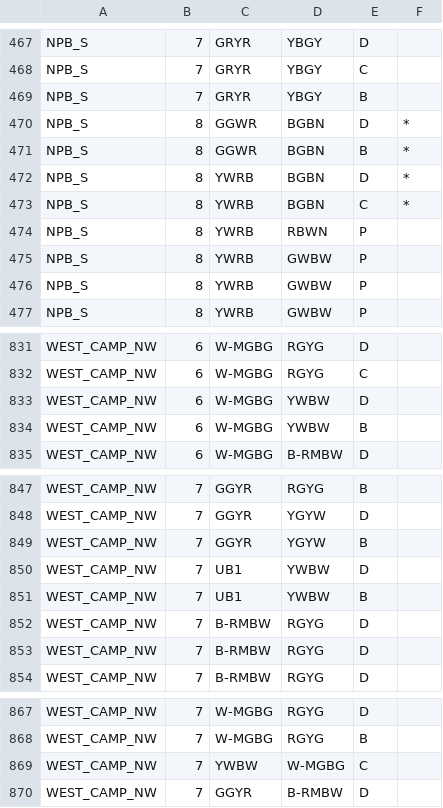
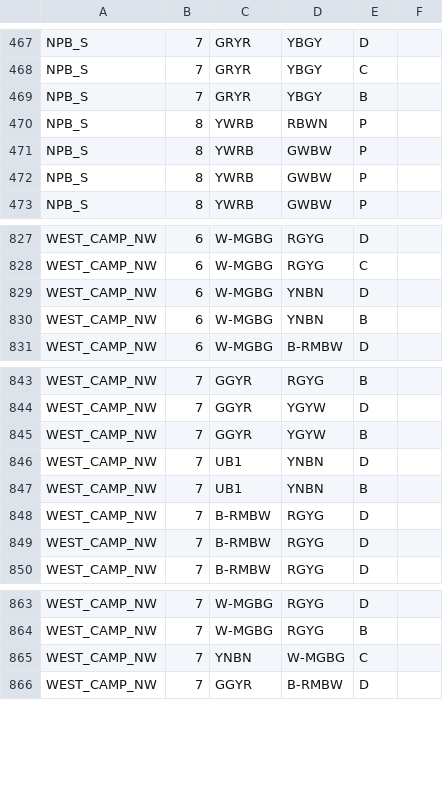
Before and after one commit to QuinlanMann/Pukeko_Dom_Observations, a CSV file: Dom_Obs_Master.csv, drawn as a sheet; only a part is shown, gaps mark what is left out; removed rows and columns are numbered as before the commit, all else as after; the diff names each change by its address in the sheet, - before the commit and + after, or states it on an @@ line.

Commit message:
CORRECTED YWBW -> YNBN REMOVED BGBN FROM NPB S

```diff
--- a/Dom_Obs_Master.csv
+++ b/Dom_Obs_Master.csv
-row 470: NPB_S | 8 | GGWR | BGBN | D | *
-row 471: NPB_S | 8 | GGWR | BGBN | B | *
-row 472: NPB_S | 8 | YWRB | BGBN | D | *
-row 473: NPB_S | 8 | YWRB | BGBN | C | *
-D829:D830: YWBW
+D829:D830: YNBN
-D846:D847: YWBW
+D846:D847: YNBN
-C865: YWBW
+C865: YNBN
```
